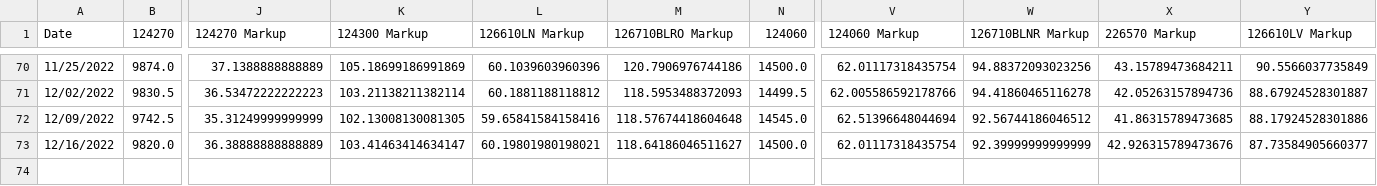
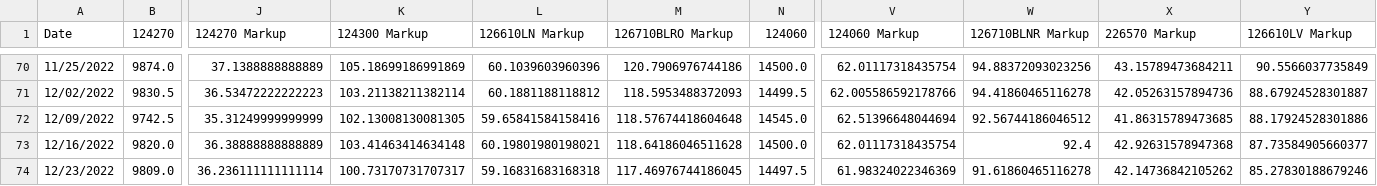
Before and after one commit to bobbypine/Rolex, a CSV file: Prices/Weekly_Median_Prices.csv, drawn as a sheet; only a part is shown, gaps mark what is left out; rows hold the shown columns only; the diff names each change by its address in the sheet, - before the commit and + after, or states it on an @@ line.

Commit message:
Pricing Updates

```diff
--- a/Prices/Weekly_Median_Prices.csv
+++ b/Prices/Weekly_Median_Prices.csv
-K73 (124300 Markup): 103.41463414634147
+K73 (124300 Markup): 103.41463414634148
-M73 (126710BLRO Markup): 118.64186046511627
+M73 (126710BLRO Markup): 118.64186046511628
-W73 (126710BLNR Markup): 92.39999999999999
+W73 (126710BLNR Markup): 92.4
-X73 (226570 Markup): 42.926315789473676
+X73 (226570 Markup): 42.92631578947368
+row 74: 12/23/2022 | 9809.0 | 36.236111111111114 | 100.73170731707317 | 59.16831683168318 | 117.46976744186045 | 14497.5 | 61.98324022346369 | 91.61860465116278 | 42.14736842105262 | 85.27830188679246
```
